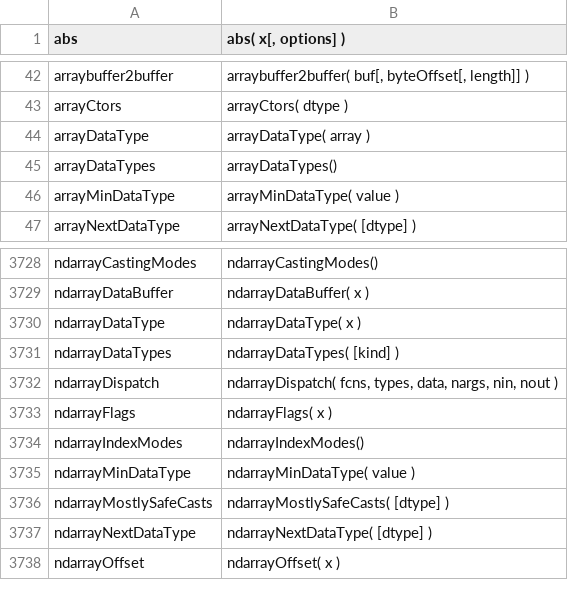
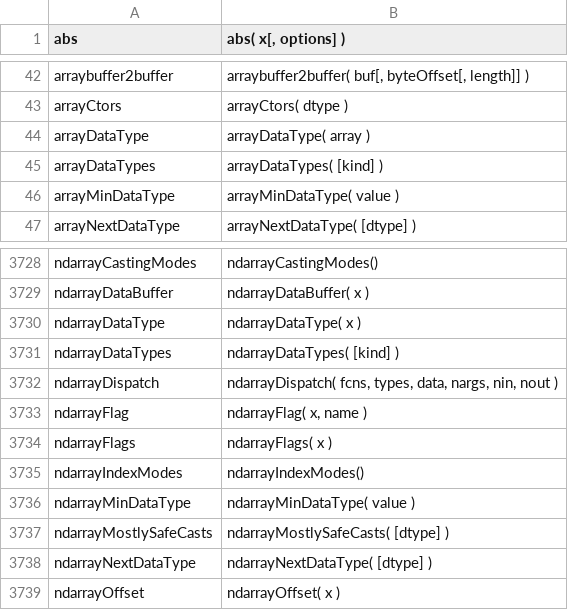
Before and after one commit to stdlib-js/repl, a CSV file: signature/data/data.csv, drawn as a sheet; only a part is shown, gaps mark what is left out.

```diff
--- a/signature/data/data.csv
+++ b/signature/data/data.csv
@@ -44,3 +44,3 @@ arrayCtors,"arrayCtors( dtype )"
 arrayDataType,"arrayDataType( array )"
-arrayDataTypes,"arrayDataTypes()"
+arrayDataTypes,"arrayDataTypes( [kind] )"
 arrayMinDataType,"arrayMinDataType( value )"
@@ -3732,2 +3732,3 @@ ndarrayDataTypes,"ndarrayDataTypes( [kind] )"
 ndarrayDispatch,"ndarrayDispatch( fcns, types, data, nargs, nin, nout )"
+ndarrayFlag,"ndarrayFlag( x, name )"
 ndarrayFlags,"ndarrayFlags( x )"
```
Also changed, not shown: info/data/data.csv, typed-signature/data/data.csv, 8 other files.
